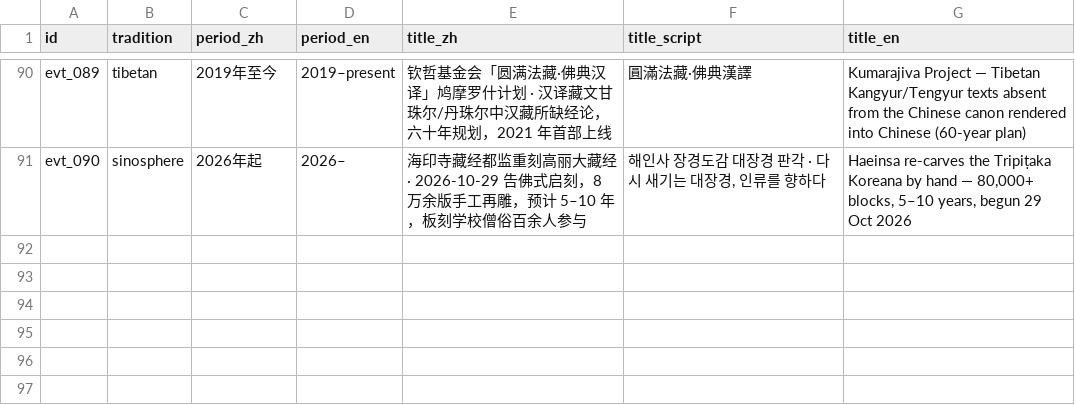
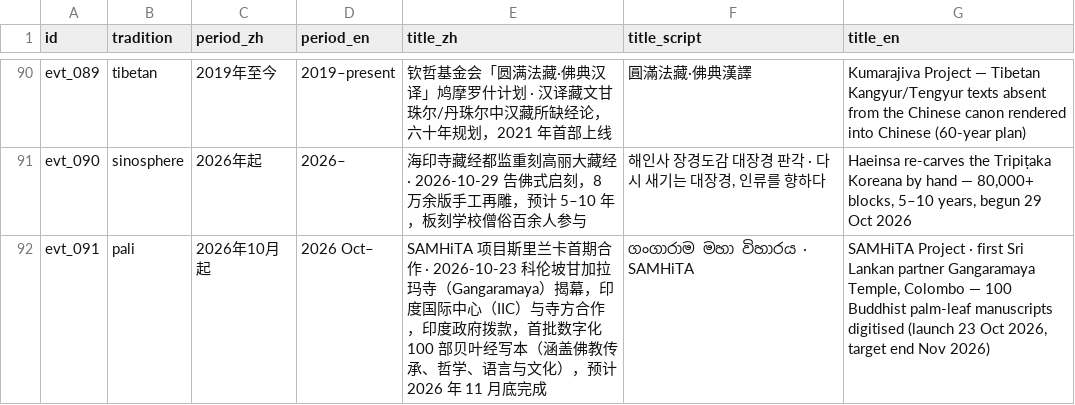
Before and after one commit to lurongpan47/Sarasvati, a CSV file: docs/timeline-data/events.csv, drawn as a sheet; only a part is shown, gaps mark what is left out.

Commit message:
v0.6.x · timeline evidence revision 2026-W44
evt_091 · SAMHiTA / Gangaramaya palm-leaf digitisation (pali, 2026 Oct–).
Written under Pan's 2026-09-21 auto-approve rule. Reversible.

- 3 independent sources + official portal + prior Wellcome corroborator
- counts updated 90 → 91 across README / docs / timeline-data
- CHANGELOG entry; decisions/2026-10-26.md audit trail
- manifests/SHA256SUMS regenerated (772 entries), new .ots pending Bitcoin confirmation

```diff
--- a/docs/timeline-data/events.csv
+++ b/docs/timeline-data/events.csv
@@ -91 +91,2 @@ evt_089,tibetan,2019年至今,2019–present,钦哲基金会「圆满法藏·佛
 evt_090,sinosphere,2026年起,2026–,海印寺藏经都监重刻高丽大藏经 · 2026-10-29 告佛式启刻，8 万余版手工再雕，预计 5–10 年，板刻学校僧俗百余人参与,"해인사 장경도감 대장경 판각 · 다시 새기는 대장경, 인류를 향하다","Haeinsa re-carves the Tripiṭaka Koreana by hand — 80,000+ blocks, 5–10 years, begun 29 Oct 2026"
+evt_091,pali,2026年10月起,2026 Oct–,SAMHiTA 项目斯里兰卡首期合作 · 2026-10-23 科伦坡甘加拉玛寺（Gangaramaya）揭幕，印度国际中心（IIC）与寺方合作，印度政府拨款，首批数字化 100 部贝叶经写本（涵盖佛教传承、哲学、语言与文化），预计 2026 年 11 月底完成,ගංගාරාම මහා විහාරය · SAMHiTA,"SAMHiTA Project · first Sri Lankan partner Gangaramaya Temple, Colombo — 100 Buddhist palm-leaf manuscripts digitised (launch 23 Oct 2026, target end Nov 2026)"
```
Also changed, not shown: 11 other files.
